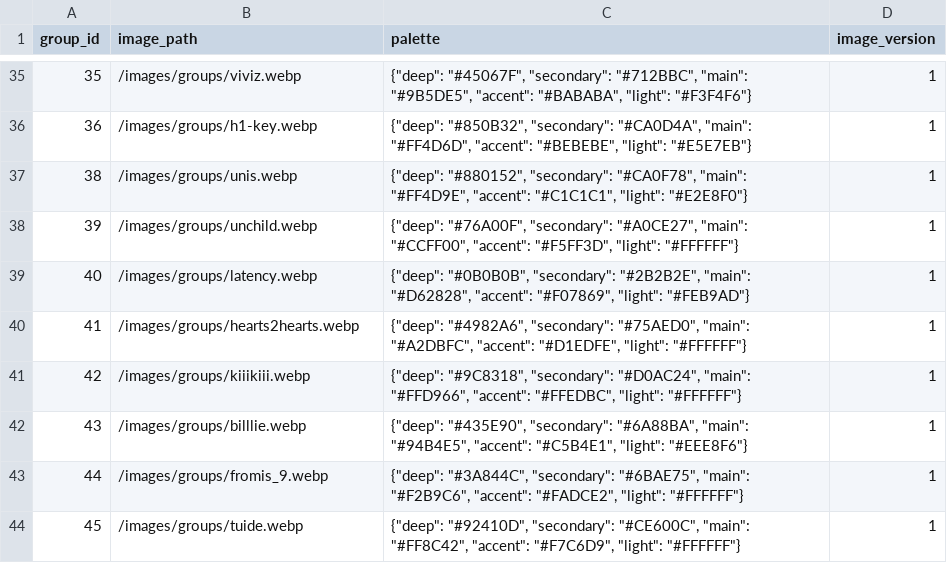
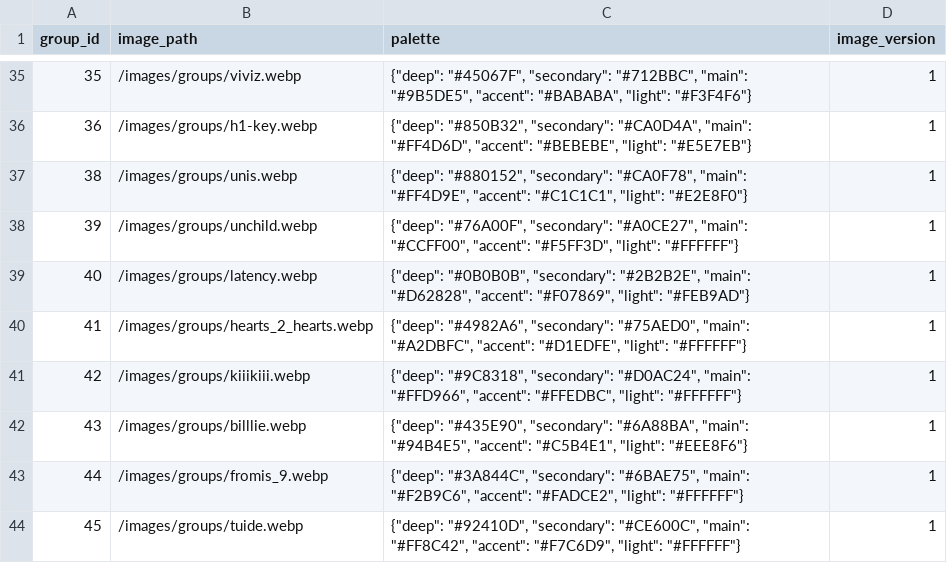
Before and after one commit to ThiagoRoss1/Kpopit, a CSV file: kpopit-backend/data/group_features.csv, drawn as a sheet; only a part is shown, gaps mark what is left out.

```diff
--- a/kpopit-backend/data/group_features.csv
+++ b/kpopit-backend/data/group_features.csv
@@ -39,3 +39,3 @@ group_id,image_path,palette,image_version
 40,/images/groups/latency.webp,"{""deep"": ""#0B0B0B"", ""secondary"": ""#2B2B2E"", ""main"": ""#D62828"", ""accent"": ""#F07869"", ""light"": ""#FEB9AD""}",1
-41,/images/groups/hearts2hearts.webp,"{""deep"": ""#4982A6"", ""secondary"": ""#75AED0"", ""main"": ""#A2DBFC"", ""accent"": ""#D1EDFE"", ""light"": ""#FFFFFF""}",1
+41,/images/groups/hearts_2_hearts.webp,"{""deep"": ""#4982A6"", ""secondary"": ""#75AED0"", ""main"": ""#A2DBFC"", ""accent"": ""#D1EDFE"", ""light"": ""#FFFFFF""}",1
 42,/images/groups/kiiikiii.webp,"{""deep"": ""#9C8318"", ""secondary"": ""#D0AC24"", ""main"": ""#FFD966"", ""accent"": ""#FFEDBC"", ""light"": ""#FFFFFF""}",1
```
Also changed, not shown: 13 other files.
